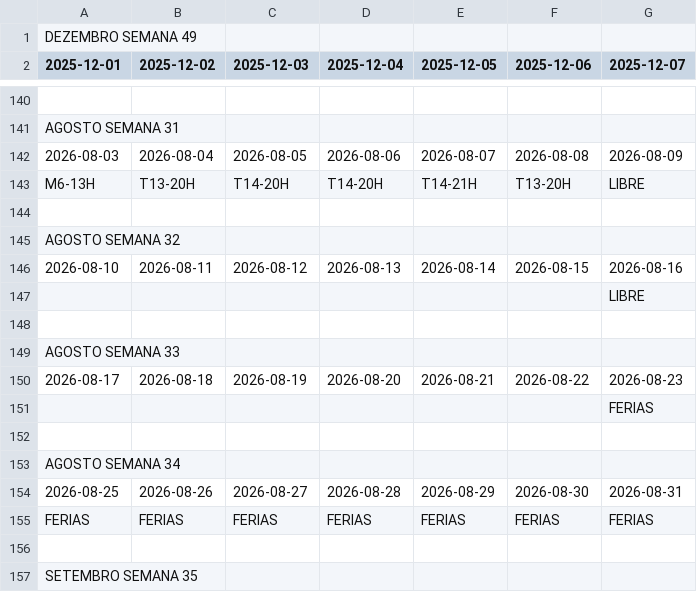
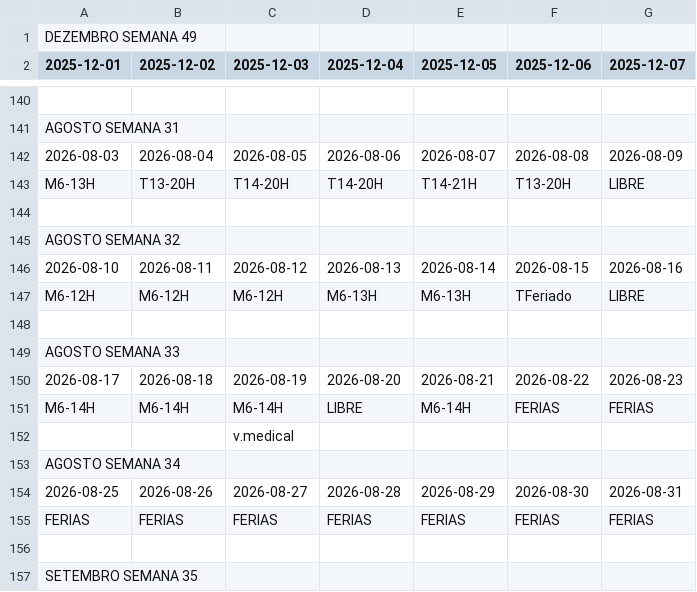
Before and after one commit to RamosPedro27/Horarios_Trabalho, a CSV file: Horarios_Trabalho.csv, drawn as a sheet; only a part is shown, gaps mark what is left out.

Commit message:
Atualizar Horarios_Trabalho.csv via Google Sheets

```diff
--- a/Horarios_Trabalho.csv
+++ b/Horarios_Trabalho.csv
@@ -146,3 +146,3 @@ AGOSTO SEMANA 32,,,,,,
 2026-08-10,2026-08-11,2026-08-12,2026-08-13,2026-08-14,2026-08-15,2026-08-16
-,,,,,,LIBRE
+M6-12H,M6-12H,M6-12H,M6-13H,M6-13H,TFeriado,LIBRE
 ,,,,,,
@@ -150,4 +150,4 @@ AGOSTO SEMANA 33,,,,,,
 2026-08-17,2026-08-18,2026-08-19,2026-08-20,2026-08-21,2026-08-22,2026-08-23
-,,,,,,FERIAS
-,,,,,,
+M6-14H,M6-14H,M6-14H,LIBRE,M6-14H,FERIAS,FERIAS
+,,v.medical,,,,
 AGOSTO SEMANA 34,,,,,,
```
